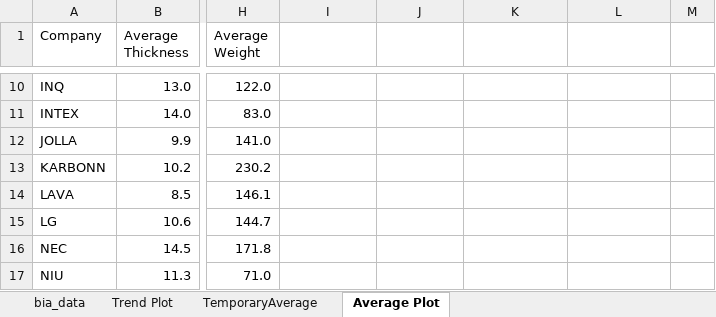
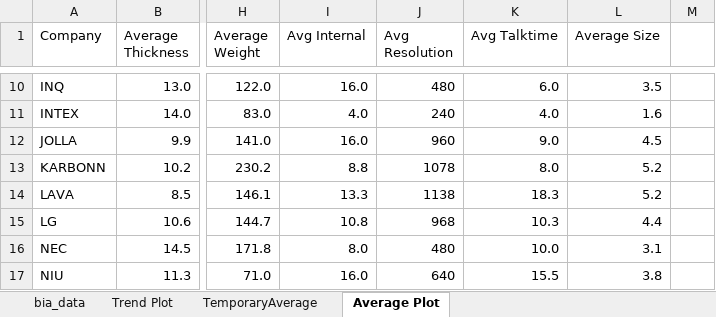
Before and after one commit to atishay197/Compotronics, an Excel workbook: Graphs Added/bia_data_final.xlsx, sheet Average Plot, drawn as a sheet; only a part is shown, gaps mark what is left out; values as stored, in another font and other column widths than the file's, no borders; charts and pictures not drawn; the diff covers the shown part only; the diff names each change by its address in the sheet, - before the commit and + after, or states it on an @@ line.

```diff
--- a/Graphs Added/bia_data_final.xlsx (sheet Average Plot)
+++ b/Graphs Added/bia_data_final.xlsx (sheet Average Plot)
-I1: (empty)
+I1: Avg Internal
-J1: (empty)
+J1: Avg Resolution
-K1: (empty)
+K1: Avg Talktime
-L1: (empty)
+L1: Average Size
-I10 (Avg Internal): (empty)
+I10 (Avg Internal): 16.0
-J10 (Avg Resolution): (empty)
+J10 (Avg Resolution): 480
-K10 (Avg Talktime): (empty)
+K10 (Avg Talktime): 6.0
-L10 (Average Size): (empty)
+L10 (Average Size): 3.5
-I11 (Avg Internal): (empty)
+I11 (Avg Internal): 4.0
-J11 (Avg Resolution): (empty)
+J11 (Avg Resolution): 240
-K11 (Avg Talktime): (empty)
+K11 (Avg Talktime): 4.0
-L11 (Average Size): (empty)
+L11 (Average Size): 1.6
-I12 (Avg Internal): (empty)
+I12 (Avg Internal): 16.0
-J12 (Avg Resolution): (empty)
+J12 (Avg Resolution): 960
-K12 (Avg Talktime): (empty)
+K12 (Avg Talktime): 9.0
-L12 (Average Size): (empty)
+L12 (Average Size): 4.5
-I13 (Avg Internal): (empty)
+I13 (Avg Internal): 8.8
-J13 (Avg Resolution): (empty)
+J13 (Avg Resolution): 1078
-K13 (Avg Talktime): (empty)
+K13 (Avg Talktime): 8.0
-L13:L14 (Average Size): (empty)
+L13:L14 (Average Size): 5.2
-I14 (Avg Internal): (empty)
+I14 (Avg Internal): 13.3
-J14 (Avg Resolution): (empty)
+J14 (Avg Resolution): 1138
-K14 (Avg Talktime): (empty)
+K14 (Avg Talktime): 18.3
-I15 (Avg Internal): (empty)
+I15 (Avg Internal): 10.8
-J15 (Avg Resolution): (empty)
+J15 (Avg Resolution): 968
-K15 (Avg Talktime): (empty)
+K15 (Avg Talktime): 10.3
-L15 (Average Size): (empty)
+L15 (Average Size): 4.4
-I16 (Avg Internal): (empty)
+I16 (Avg Internal): 8.0
-J16 (Avg Resolution): (empty)
+J16 (Avg Resolution): 480
-K16 (Avg Talktime): (empty)
+K16 (Avg Talktime): 10.0
-L16 (Average Size): (empty)
+L16 (Average Size): 3.1
-I17 (Avg Internal): (empty)
+I17 (Avg Internal): 16.0
-J17 (Avg Resolution): (empty)
+J17 (Avg Resolution): 640
-K17 (Avg Talktime): (empty)
+K17 (Avg Talktime): 15.5
-L17 (Average Size): (empty)
+L17 (Average Size): 3.8
```
Also changed, not shown: 84 edited cells elsewhere in this sheet, sheet TemporaryAverage, sheet Trend Plot, sheet bia_data, charts or pictures, Graphs Added/SalesTrend.xlsx, 18 other files.
